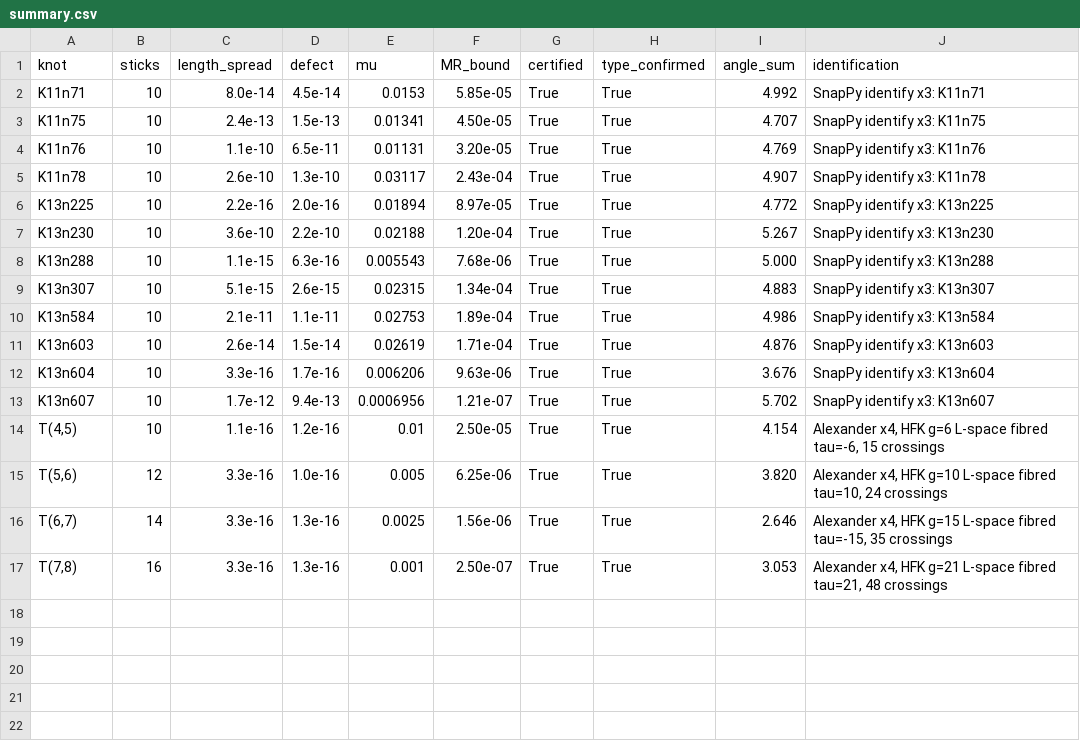
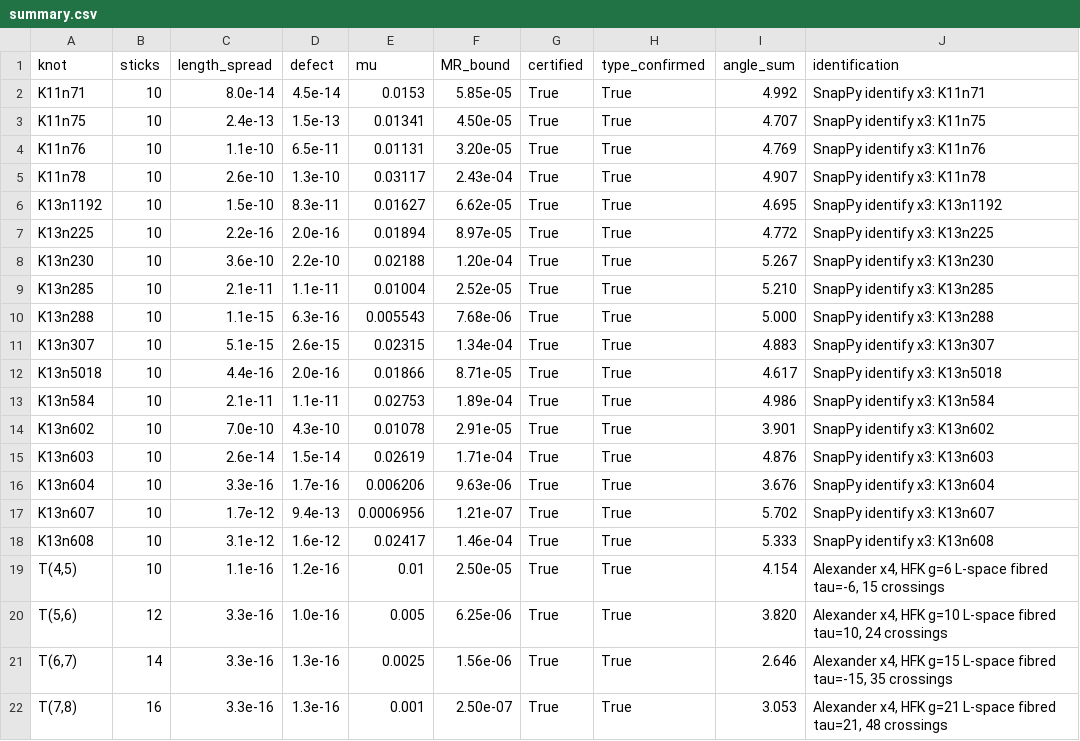
Before and after one commit to DJLineslip/stick-knot-optimizer, a CSV file: results/summary.csv, drawn as a sheet.

Commit message:
feat: certify five additional minimal equilateral knots

```diff
--- a/results/summary.csv
+++ b/results/summary.csv
@@ -5,7 +5,11 @@ K11n76,10,1.1e-10,6.5e-11,0.01131,3.20e-05,True,True,4.769,SnapPy identify x3: K
 K11n78,10,2.6e-10,1.3e-10,0.03117,2.43e-04,True,True,4.907,SnapPy identify x3: K11n78
+K13n1192,10,1.5e-10,8.3e-11,0.01627,6.62e-05,True,True,4.695,SnapPy identify x3: K13n1192
 K13n225,10,2.2e-16,2.0e-16,0.01894,8.97e-05,True,True,4.772,SnapPy identify x3: K13n225
 K13n230,10,3.6e-10,2.2e-10,0.02188,1.20e-04,True,True,5.267,SnapPy identify x3: K13n230
+K13n285,10,2.1e-11,1.1e-11,0.01004,2.52e-05,True,True,5.210,SnapPy identify x3: K13n285
 K13n288,10,1.1e-15,6.3e-16,0.005543,7.68e-06,True,True,5.000,SnapPy identify x3: K13n288
 K13n307,10,5.1e-15,2.6e-15,0.02315,1.34e-04,True,True,4.883,SnapPy identify x3: K13n307
+K13n5018,10,4.4e-16,2.0e-16,0.01866,8.71e-05,True,True,4.617,SnapPy identify x3: K13n5018
 K13n584,10,2.1e-11,1.1e-11,0.02753,1.89e-04,True,True,4.986,SnapPy identify x3: K13n584
+K13n602,10,7.0e-10,4.3e-10,0.01078,2.91e-05,True,True,3.901,SnapPy identify x3: K13n602
 K13n603,10,2.6e-14,1.5e-14,0.02619,1.71e-04,True,True,4.876,SnapPy identify x3: K13n603
@@ -13,2 +17,3 @@ K13n604,10,3.3e-16,1.7e-16,0.006206,9.63e-06,True,True,3.676,SnapPy identify x3:
 K13n607,10,1.7e-12,9.4e-13,0.0006956,1.21e-07,True,True,5.702,SnapPy identify x3: K13n607
+K13n608,10,3.1e-12,1.6e-12,0.02417,1.46e-04,True,True,5.333,SnapPy identify x3: K13n608
 "T(4,5)",10,1.1e-16,1.2e-16,0.01,2.50e-05,True,True,4.154,"Alexander x4, HFK g=6 L-space fibred tau=-6, 15 crossings"
```
Also changed, not shown: 9 other files.
